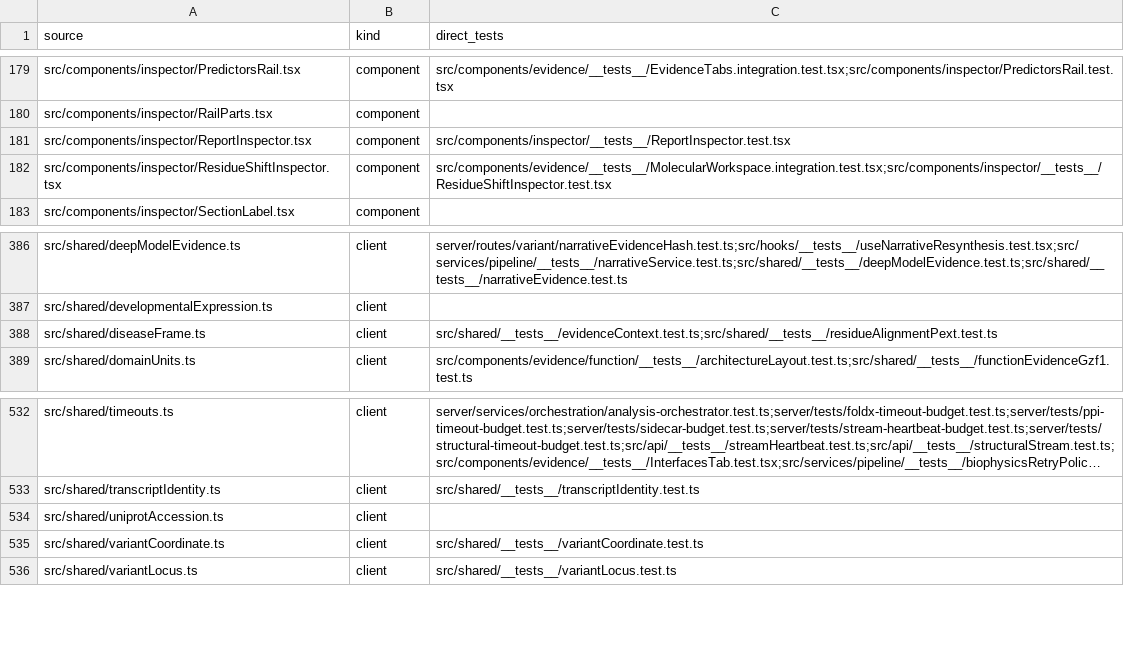
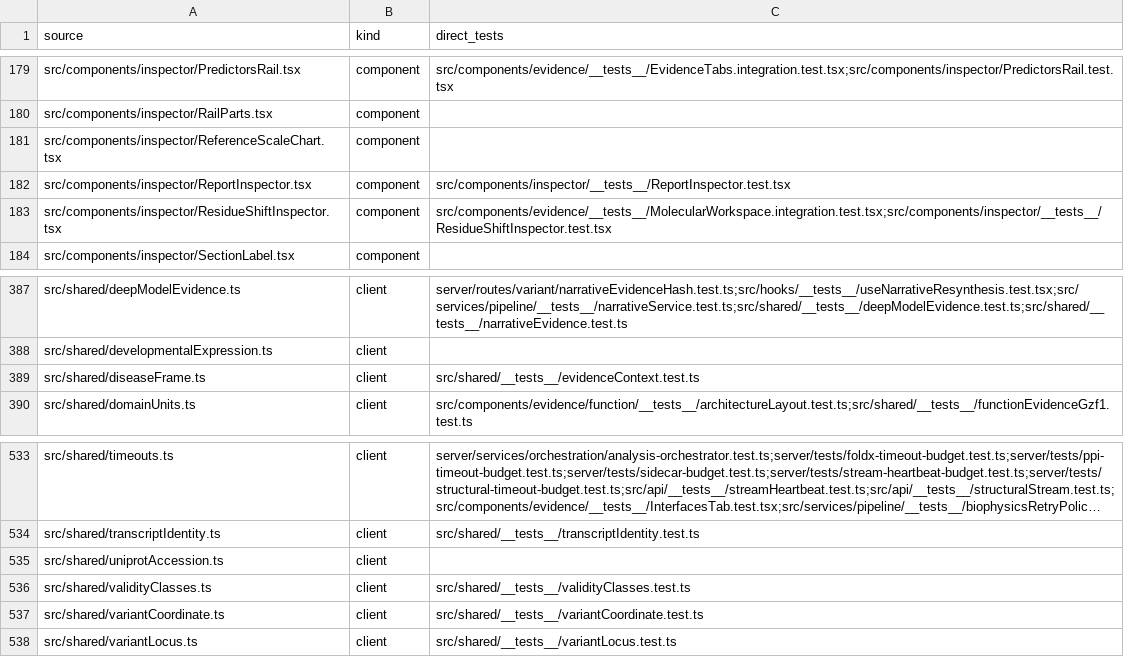
Before and after one commit to Huthaifa-HajAhmad/Missense-Structural-Explorer, a CSV file: doc/code-map/test-map-src.csv, drawn as a sheet; only a part is shown, gaps mark what is left out; long unchanged cells end in ….

```diff
--- a/doc/code-map/test-map-src.csv
+++ b/doc/code-map/test-map-src.csv
@@ -180,2 +180,3 @@ src/components/inspector/PredictorsRail.tsx,component,src/components/evidence/__
 src/components/inspector/RailParts.tsx,component,
+src/components/inspector/ReferenceScaleChart.tsx,component,
 src/components/inspector/ReportInspector.tsx,component,src/components/inspector/__tests__/ReportInspector.test.tsx
@@ -387,3 +388,3 @@ src/shared/deepModelEvidence.ts,client,server/routes/variant/narrativeEvidenceHa
 src/shared/developmentalExpression.ts,client,
-src/shared/diseaseFrame.ts,client,src/shared/__tests__/evidenceContext.test.ts;src/shared/__tests__/residueAlignmentPext.test.ts
+src/shared/diseaseFrame.ts,client,src/shared/__tests__/evidenceContext.test.ts
 src/shared/domainUnits.ts,client,src/components/evidence/function/__tests__/architectureLayout.test.ts;src/shared/__tests__/functionEvidenceGzf1.test.ts
@@ -534,2 +535,3 @@ src/shared/transcriptIdentity.ts,client,src/shared/__tests__/transcriptIdentity.
 src/shared/uniprotAccession.ts,client,
+src/shared/validityClasses.ts,client,src/shared/__tests__/validityClasses.test.ts
 src/shared/variantCoordinate.ts,client,src/shared/__tests__/variantCoordinate.test.ts
```
Also changed, not shown: 18 other files.
